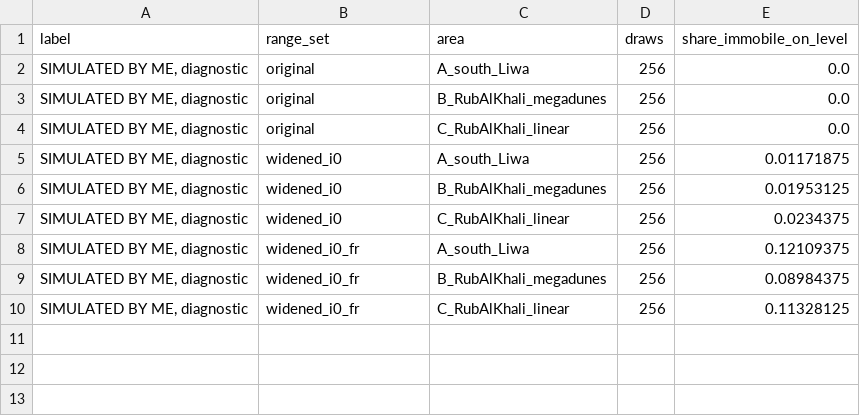
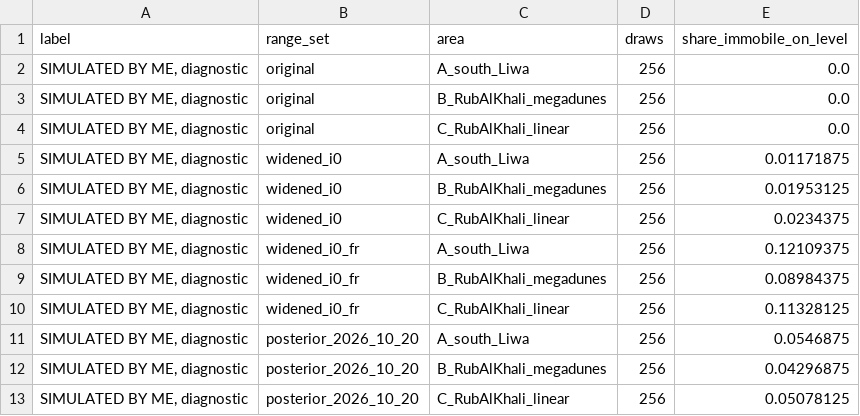
Before and after one commit to hudasol/dune-rover, a CSV file: results/range_set_diagnostics/immobile_on_level.csv, drawn as a sheet; the diff names each change by its address in the sheet, - before the commit and + after, or states it on an @@ line.

```diff
--- a/results/range_set_diagnostics/immobile_on_level.csv
+++ b/results/range_set_diagnostics/immobile_on_level.csv
+row 11: SIMULATED BY ME, diagnostic | posterior_2026_10_20 | A_south_Liwa | 256 | 0.0546875
+row 12: SIMULATED BY ME, diagnostic | posterior_2026_10_20 | B_RubAlKhali_megadunes | 256 | 0.04296875
+row 13: SIMULATED BY ME, diagnostic | posterior_2026_10_20 | C_RubAlKhali_linear | 256 | 0.05078125
```
Also changed, not shown: manuscript/src/hand_numbers.csv, 23 other files.
